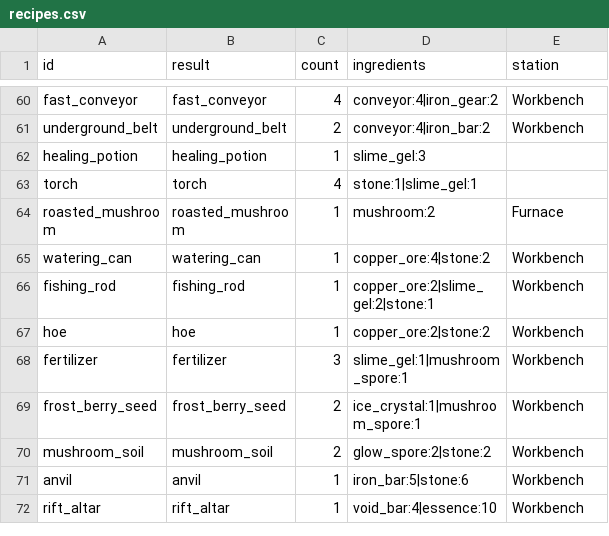
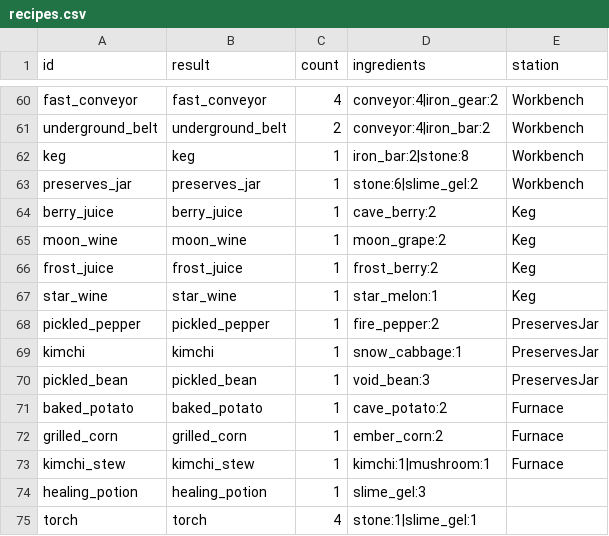
Before and after one commit to LeArc6910/pray-to, a CSV file: Assets/_Project/Data/Loot/recipes.csv, drawn as a sheet; only a part is shown, gaps mark what is left out; the shorter side is filled out with more unchanged rows; the diff names each change by its address in the sheet, - before the commit and + after, or states it on an @@ line.

Commit message:
Add six crops, regrowing crops, and a keg and preserves jar
Every biome now has two crops or more: cave potatoes, cave berries,
moon grapes, snow cabbage, ember corn and void beans, their seeds sold
by the merchant. A new regrow_days column lets a crop stay after harvest
and ripen again with the water it had left; the harvester leaves such
crops standing instead of replanting them.

The keg and the preserves jar work through the recipes made at them, the
way a smelter melts, turning fruit into juice and wine and vegetables
into pickles over minutes; the merchant pays far more for them. Those
recipes are never made by hand. Players can now put materials into a
smelter, keg, jar or assembler and take out what any machine made, and
the machines message carries how much each holds (protocol 0.39.0).
Crop quality is not part of this.

```diff
--- a/Assets/_Project/Data/Loot/recipes.csv
+++ b/Assets/_Project/Data/Loot/recipes.csv
+row 62: keg | keg | 1 | iron_bar:2|stone:8 | Workbench
+row 63: preserves_jar | preserves_jar | 1 | stone:6|slime_gel:2 | Workbench
+row 64: berry_juice | berry_juice | 1 | cave_berry:2 | Keg
+row 65: moon_wine | moon_wine | 1 | moon_grape:2 | Keg
+row 66: frost_juice | frost_juice | 1 | frost_berry:2 | Keg
+row 67: star_wine | star_wine | 1 | star_melon:1 | Keg
+row 68: pickled_pepper | pickled_pepper | 1 | fire_pepper:2 | PreservesJar
+row 69: kimchi | kimchi | 1 | snow_cabbage:1 | PreservesJar
+row 70: pickled_bean | pickled_bean | 1 | void_bean:3 | PreservesJar
+row 71: baked_potato | baked_potato | 1 | cave_potato:2 | Furnace
+row 72: grilled_corn | grilled_corn | 1 | ember_corn:2 | Furnace
+row 73: kimchi_stew | kimchi_stew | 1 | kimchi:1|mushroom:1 | Furnace
```
Also changed, not shown: Assets/_Project/Data/Loot/consumables.csv, Assets/_Project/Data/Loot/materials.csv, 25 other files.
